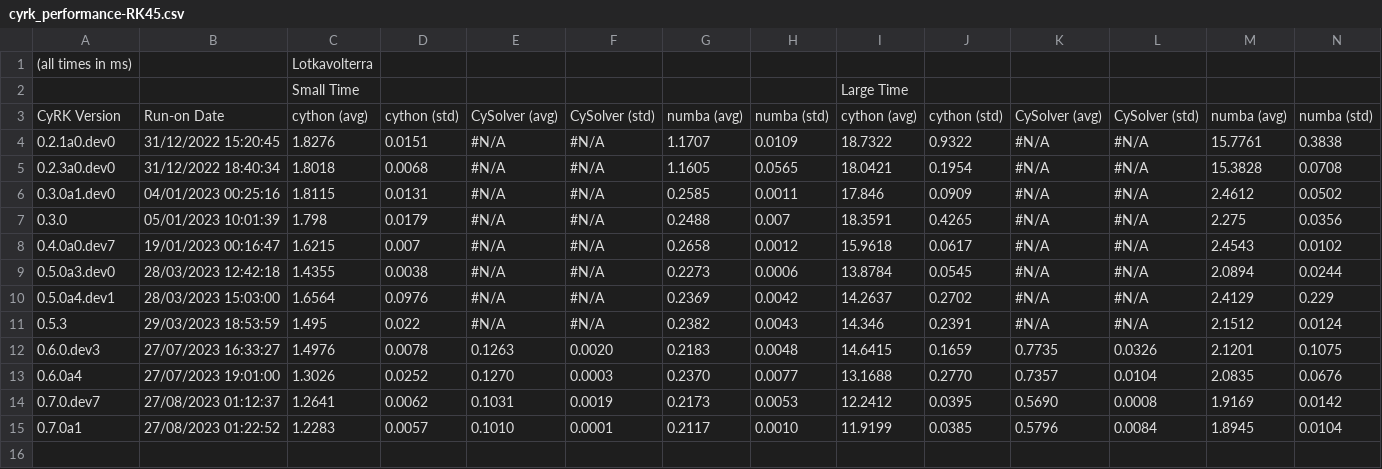
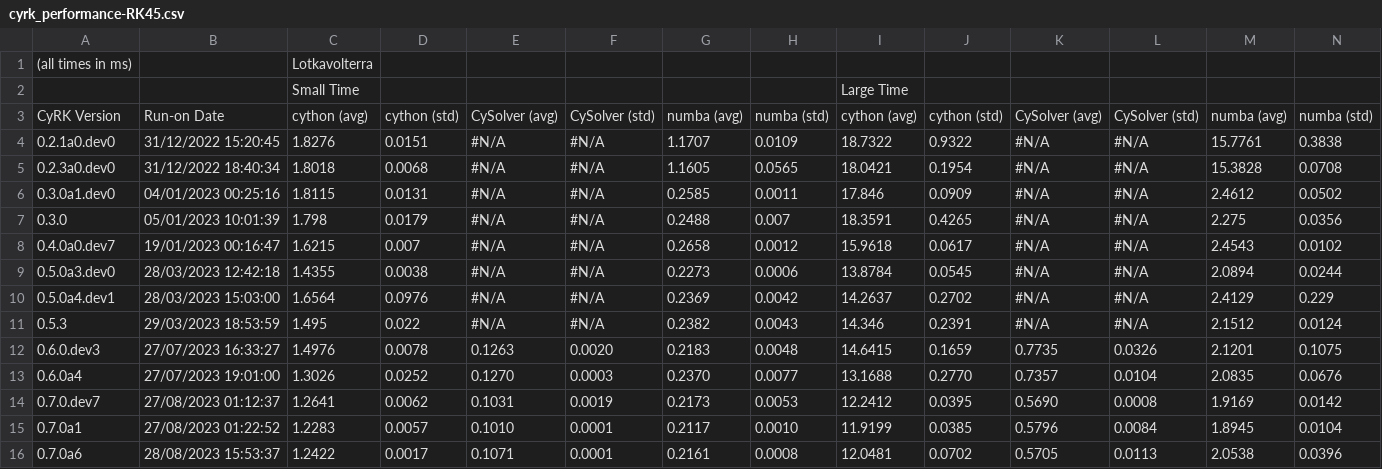
Before and after one commit to jrenaud90/CyRK, a CSV file: Performance/cyrk_performance-RK45.csv, drawn as a sheet; only a part is shown; rows hold the shown columns only; the diff names each change by its address in the sheet, - before the commit and + after, or states it on an @@ line.

```diff
--- a/Performance/cyrk_performance-RK45.csv
+++ b/Performance/cyrk_performance-RK45.csv
+row 16: 0.7.0a6 | 28/08/2023 15:53:37 | 1.2422 | 0.0017 | 0.1071 | 0.0001 | 0.2161 | 0.0008 | 12.0481 | 0.0702 | 0.5705 | 0.0113 | 2.0538 | 0.0396
```
Also changed, not shown: Performance/cyrk_performance-DOP853.csv, Performance/cyrk_performance-RK23.csv, 10 other files.
